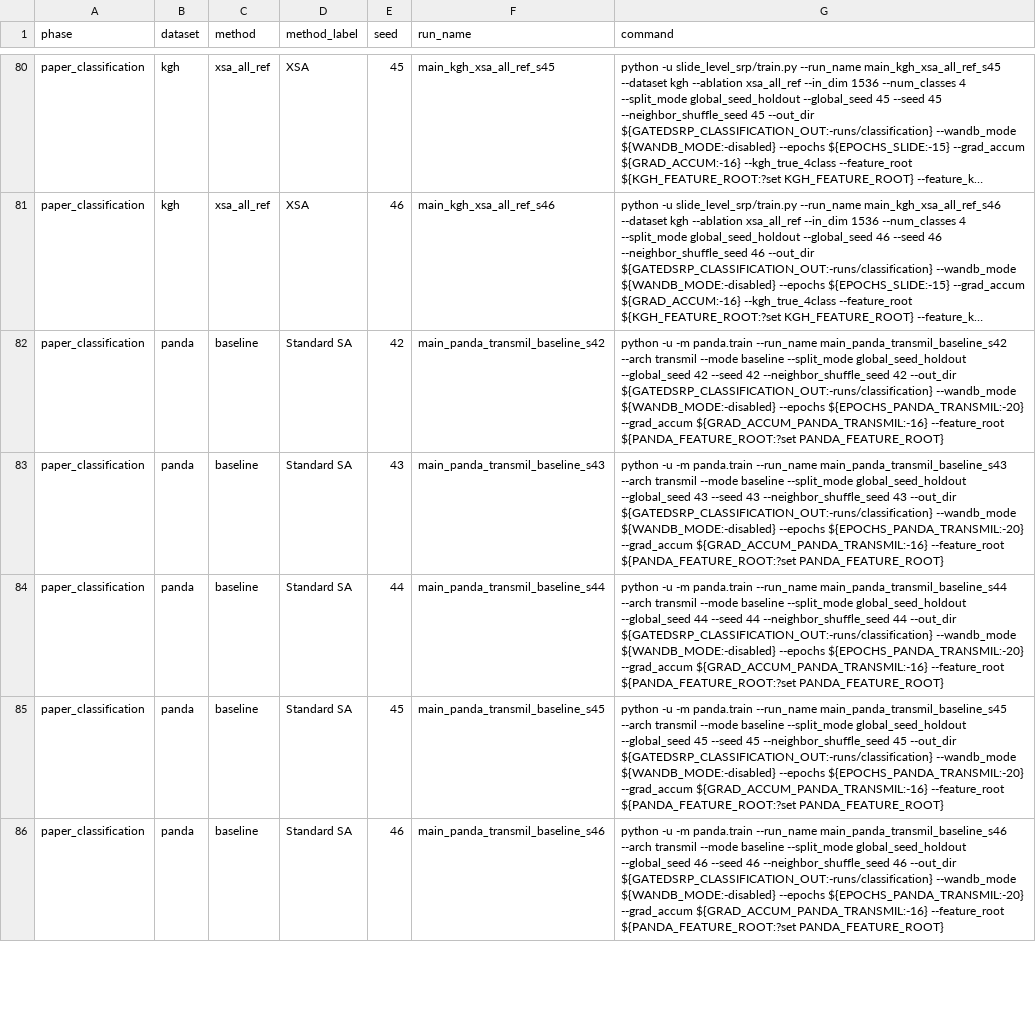
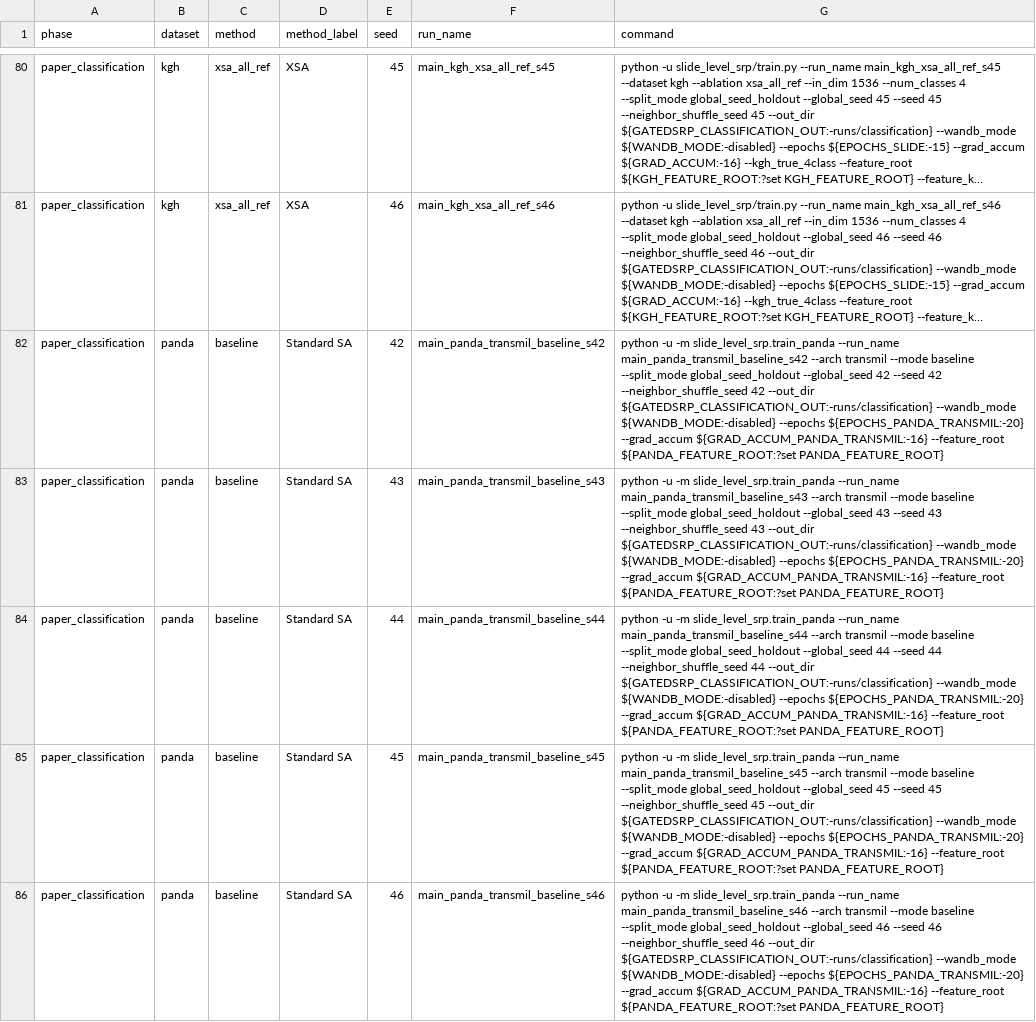
Before and after one commit to AtlasAnalyticsLab/GatedSRP, a TSV file: configs/paper_classification.tsv, drawn as a sheet; only a part is shown, gaps mark what is left out; long unchanged cells end in …; the diff covers the shown part only; the diff names each change by its address in the sheet, - before the commit and + after, or states it on an @@ line.

Commit message:
fix typo

```diff
--- a/configs/paper_classification.tsv
+++ b/configs/paper_classification.tsv
-G82 (command): …-u -m panda.train --run_name main_panda_transmil_baseline_s42…
+G82 (command): …-u -m slide_level_srp.train_panda --run_name main_panda_transmil_baseline_s42…
-G83 (command): …-u -m panda.train --run_name main_panda_transmil_baseline_s43…
+G83 (command): …-u -m slide_level_srp.train_panda --run_name main_panda_transmil_baseline_s43…
-G84 (command): …-u -m panda.train --run_name main_panda_transmil_baseline_s44…
+G84 (command): …-u -m slide_level_srp.train_panda --run_name main_panda_transmil_baseline_s44…
-G85 (command): …-u -m panda.train --run_name main_panda_transmil_baseline_s45…
+G85 (command): …-u -m slide_level_srp.train_panda --run_name main_panda_transmil_baseline_s45…
-G86 (command): …-u -m panda.train --run_name main_panda_transmil_baseline_s46…
+G86 (command): …-u -m slide_level_srp.train_panda --run_name main_panda_transmil_baseline_s46…
```
Also changed, not shown: 15 edited cells elsewhere in this file, 32 other files.
